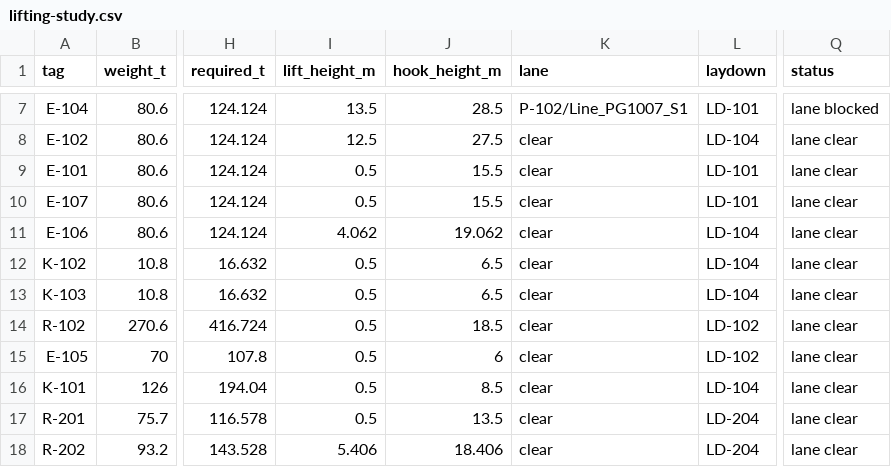
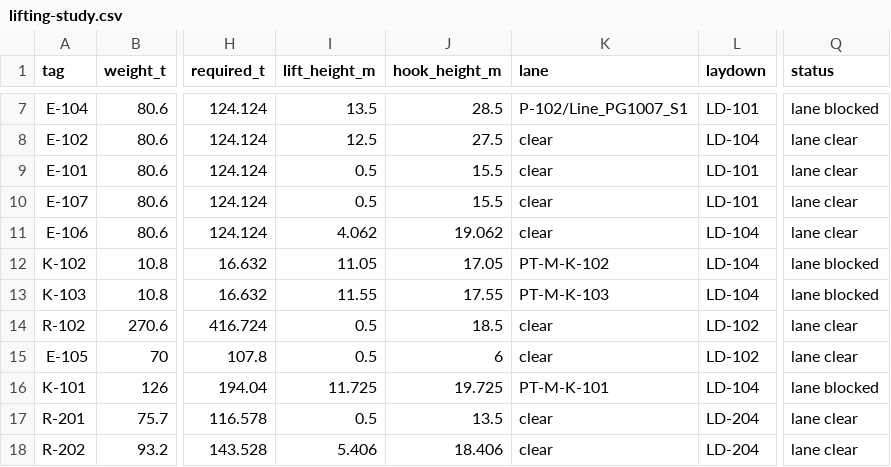
Before and after one commit to ChemE-as-Code/process-library, a CSV file: processes/ammonia-1/layout/lifting-study.csv, drawn as a sheet; only a part is shown, gaps mark what is left out; the diff covers the shown part only; the diff names each change by its address in the sheet, - before the commit and + after, or states it on an @@ line.

```diff
--- a/processes/ammonia-1/layout/lifting-study.csv
+++ b/processes/ammonia-1/layout/lifting-study.csv
-I12 (lift_height_m): 0.5
+I12 (lift_height_m): 11.05
-J12 (hook_height_m): 6.5
+J12 (hook_height_m): 17.05
-K12 (lane): clear
+K12 (lane): PT-M-K-102
-Q12:Q13 (status): lane clear
+Q12:Q13 (status): lane blocked
-I13 (lift_height_m): 0.5
+I13 (lift_height_m): 11.55
-J13 (hook_height_m): 6.5
+J13 (hook_height_m): 17.55
-K13 (lane): clear
+K13 (lane): PT-M-K-103
-I16 (lift_height_m): 0.5
+I16 (lift_height_m): 11.725
-J16 (hook_height_m): 8.5
+J16 (hook_height_m): 19.725
-K16 (lane): clear
+K16 (lane): PT-M-K-101
-Q16 (status): lane clear
+Q16 (status): lane blocked
```
Also changed, not shown: 23 edited cells elsewhere in this file, processes/ammonia-1/estimate/mto.csv, 12 other files.
